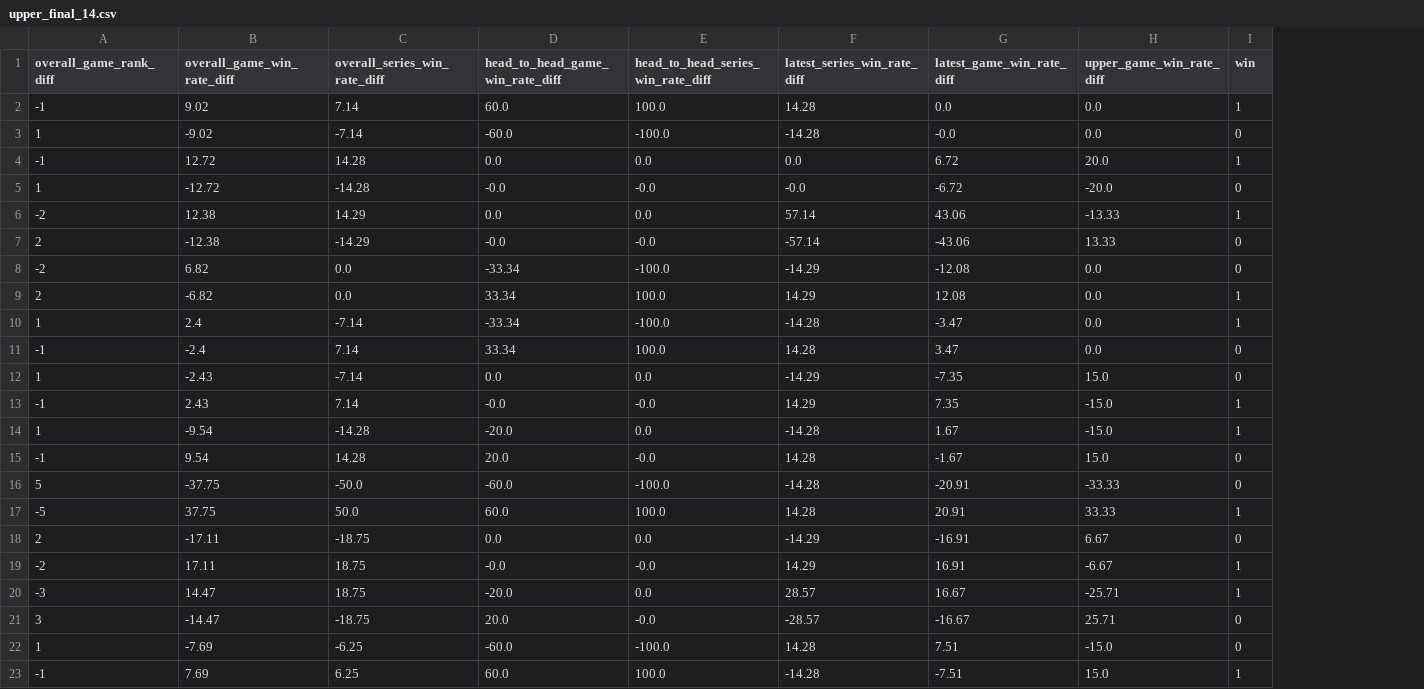
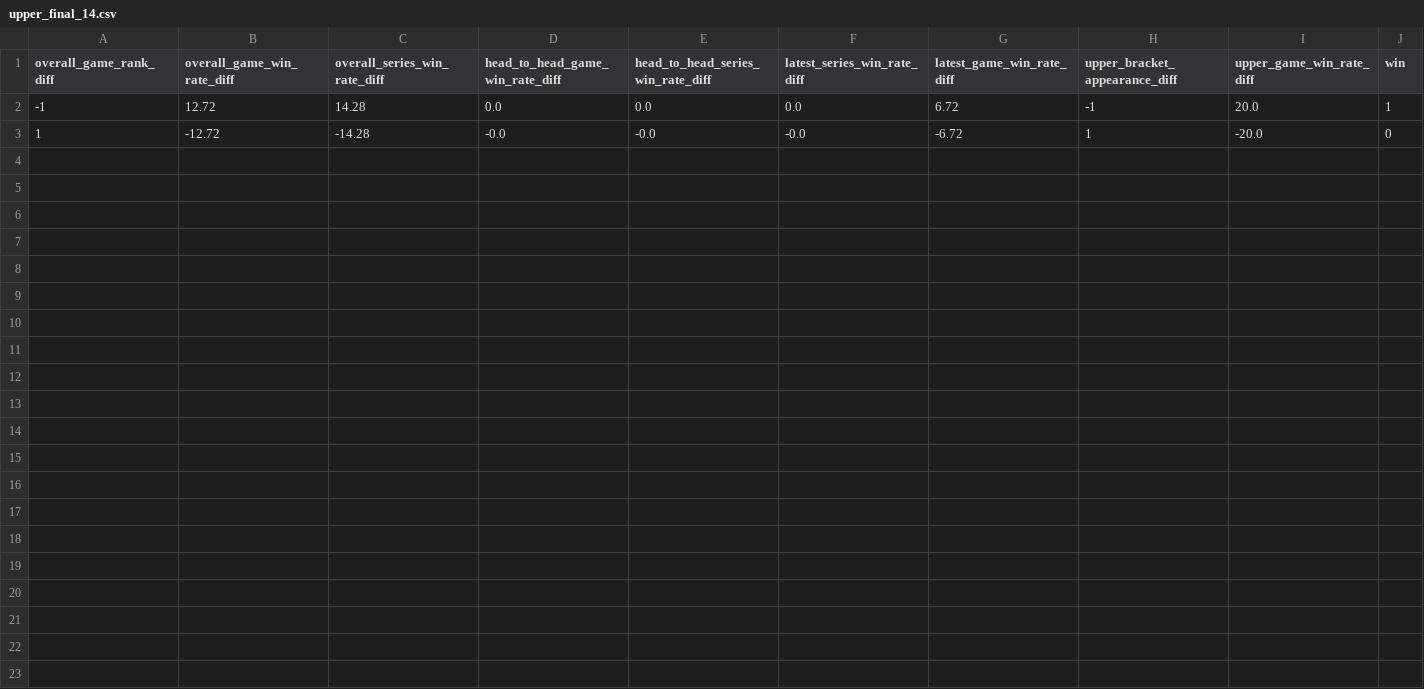
Before and after one commit to briansalo/mlbb-prediction, a CSV file: datasets/id/upper_final_14.csv, drawn as a sheet; removed rows and columns are numbered as before the commit, all else as after; the diff names each change by its address in the sheet, - before the commit and + after, or states it on an @@ line.

```diff
--- a/datasets/id/upper_final_14.csv
+++ b/datasets/id/upper_final_14.csv
+column H (upper_bracket_appearance_diff), rows 2-3: -1 | 1
-row 2: -1 | 9.02 | 7.14 | 60.0 | 100.0 | 14.28 | 0.0 | 0.0 | 1
-row 3: 1 | -9.02 | -7.14 | -60.0 | -100.0 | -14.28 | -0.0 | 0.0 | 0
-row 6: -2 | 12.38 | 14.29 | 0.0 | 0.0 | 57.14 | 43.06 | -13.33 | 1
-row 7: 2 | -12.38 | -14.29 | -0.0 | -0.0 | -57.14 | -43.06 | 13.33 | 0
-row 8: -2 | 6.82 | 0.0 | -33.34 | -100.0 | -14.29 | -12.08 | 0.0 | 0
-row 9: 2 | -6.82 | 0.0 | 33.34 | 100.0 | 14.29 | 12.08 | 0.0 | 1
-row 10: 1 | 2.4 | -7.14 | -33.34 | -100.0 | -14.28 | -3.47 | 0.0 | 1
-row 11: -1 | -2.4 | 7.14 | 33.34 | 100.0 | 14.28 | 3.47 | 0.0 | 0
-row 12: 1 | -2.43 | -7.14 | 0.0 | 0.0 | -14.29 | -7.35 | 15.0 | 0
-row 13: -1 | 2.43 | 7.14 | -0.0 | -0.0 | 14.29 | 7.35 | -15.0 | 1
-row 14: 1 | -9.54 | -14.28 | -20.0 | 0.0 | -14.28 | 1.67 | -15.0 | 1
-row 15: -1 | 9.54 | 14.28 | 20.0 | -0.0 | 14.28 | -1.67 | 15.0 | 0
-row 16: 5 | -37.75 | -50.0 | -60.0 | -100.0 | -14.28 | -20.91 | -33.33 | 0
-row 17: -5 | 37.75 | 50.0 | 60.0 | 100.0 | 14.28 | 20.91 | 33.33 | 1
-row 18: 2 | -17.11 | -18.75 | 0.0 | 0.0 | -14.29 | -16.91 | 6.67 | 0
-row 19: -2 | 17.11 | 18.75 | -0.0 | -0.0 | 14.29 | 16.91 | -6.67 | 1
-row 20: -3 | 14.47 | 18.75 | -20.0 | 0.0 | 28.57 | 16.67 | -25.71 | 1
-row 21: 3 | -14.47 | -18.75 | 20.0 | -0.0 | -28.57 | -16.67 | 25.71 | 0
-row 22: 1 | -7.69 | -6.25 | -60.0 | -100.0 | 14.28 | 7.51 | -15.0 | 0
-row 23: -1 | 7.69 | 6.25 | 60.0 | 100.0 | -14.28 | -7.51 | 15.0 | 1
```
Also changed, not shown: datasets/id/grand_final_14.csv, datasets/id/lower_final_14.csv, 24 other files.
